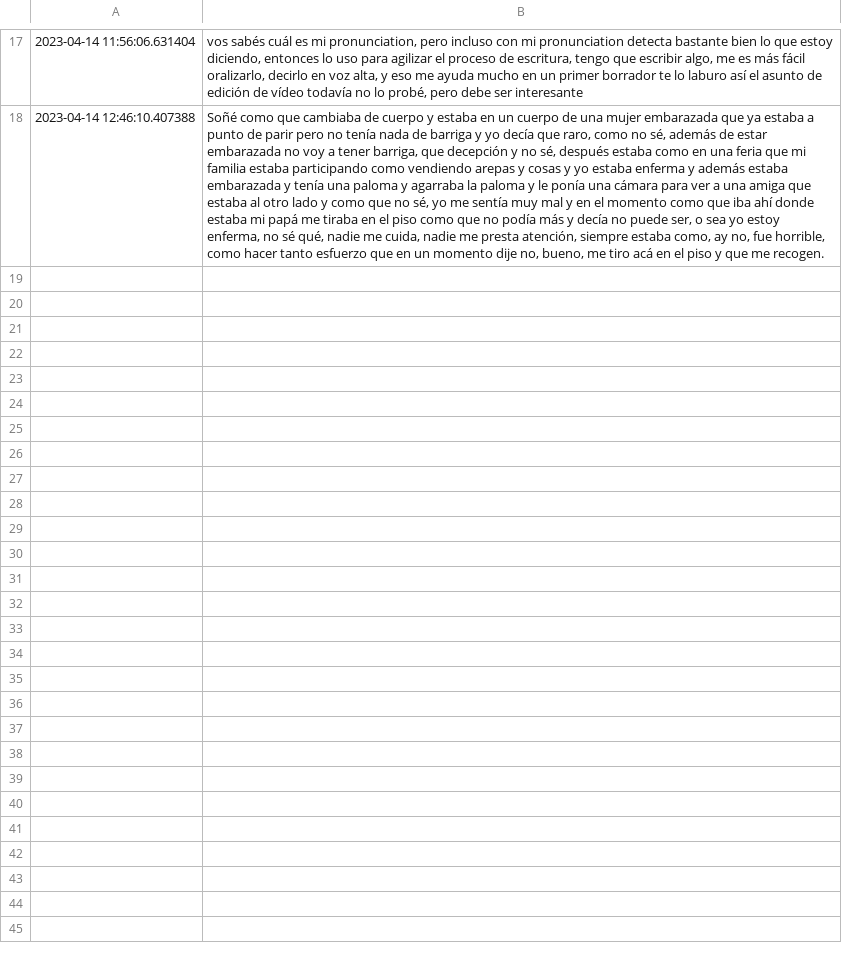
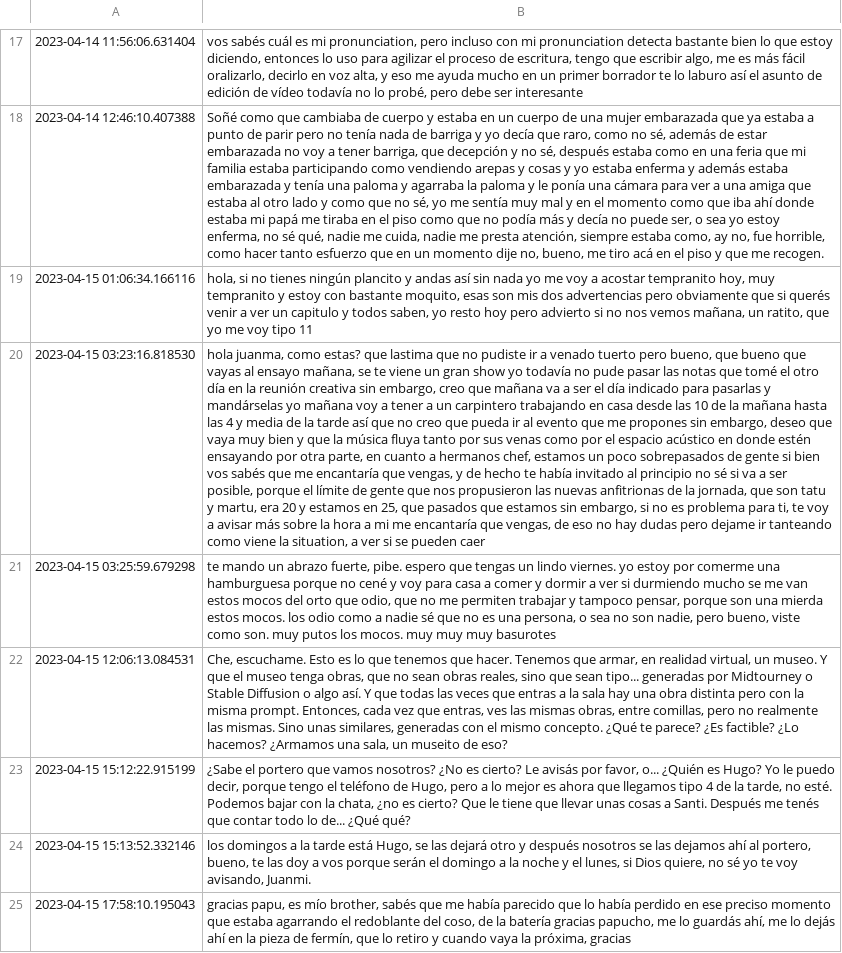
Before and after one commit to jmcafferata/audiont, a CSV file: audios.csv, drawn as a sheet; only a part is shown, gaps mark what is left out; the diff names each change by its address in the sheet, - before the commit and + after, or states it on an @@ line.

Commit message:
data push

```diff
--- a/audios.csv
+++ b/audios.csv
+row 19: 2023-04-15 01:06:34.166116 | hola, si no tienes ningún plancito y andas así sin nada yo me voy a acostar tempranito hoy, muy tempranito y estoy con bastante moquito, esas son mis dos advertencias pero obviamente que si querés venir a ver un capitulo y todos saben, yo resto hoy pero advierto si no nos vemos mañana, un ratito, que yo me voy tipo 11
+row 20: 2023-04-15 03:23:16.818530 | hola juanma, como estas? que lastima que no pudiste ir a venado tuerto pero bueno, que bueno que vayas al ensayo mañana, se te viene un gran show yo todavía no pude pasar las notas que tomé el otro día en la reunión creativa sin embargo, creo que mañana va a ser el día indicado para pasarlas y mandárselas yo mañana voy a tener a un carpintero trabajando en casa desde las 10 de la mañana hasta las 4 y media de la tarde así que no creo que pueda ir al evento que me propones sin embargo, deseo que vaya muy bien y que la música fluya tanto por sus venas como por el espacio acústico en donde estén ensayando por otra parte, en cuanto a hermanos chef, estamos un poco sobrepasados de gente si bien vos sabés que me encantaría que vengas, y de hecho te había invitado al principio no sé si va a ser posible, porque el límite de gente que nos propusieron las nuevas anfitrionas de la jornada, que son tatu y martu, era 20 y estamos en 25, que pasados que estamos sin embargo, si no es problema para ti, te voy a avisar más sobre la hora a mi me encantaría que vengas, de eso no hay dudas pero dejame ir tanteando como viene la situation, a ver si se pueden caer
+row 21: 2023-04-15 03:25:59.679298 | te mando un abrazo fuerte, pibe. espero que tengas un lindo viernes. yo estoy por comerme una hamburguesa porque no cené y voy para casa a comer y dormir a ver si durmiendo mucho se me van estos mocos del orto que odio, que no me permiten trabajar y tampoco pensar, porque son una mierda estos mocos. los odio como a nadie sé que no es una persona, o sea no son nadie, pero bueno, viste como son. muy putos los mocos. muy muy muy basurotes
+row 22: 2023-04-15 12:06:13.084531 | Che, escuchame. Esto es lo que tenemos que hacer. Tenemos que armar, en realidad virtual, un museo. Y que el museo tenga obras, que no sean obras reales, sino que sean tipo... generadas por Midtourney o Stable Diffusion o algo así. Y que todas las veces que entras a la sala hay una obra distinta pero con la misma prompt. Entonces, cada vez que entras, ves las mismas obras, entre comillas, pero no realmente las mismas. Sino unas similares, generadas con el mismo concepto. ¿Qué te parece? ¿Es factible? ¿Lo hacemos? ¿Armamos una sala, un museito de eso?
+row 23: 2023-04-15 15:12:22.915199 | ¿Sabe el portero que vamos nosotros? ¿No es cierto? Le avisás por favor, o... ¿Quién es Hugo? Yo le puedo decir, porque tengo el teléfono de Hugo, pero a lo mejor es ahora que llegamos tipo 4 de la tarde, no esté. Podemos bajar con la chata, ¿no es cierto? Que le tiene que llevar unas cosas a Santi. Después me tenés que contar todo lo de... ¿Qué qué?
+row 24: 2023-04-15 15:13:52.332146 | los domingos a la tarde está Hugo, se las dejará otro y después nosotros se las dejamos ahí al portero, bueno, te las doy a vos porque serán el domingo a la noche y el lunes, si Dios quiere, no sé yo te voy avisando, Juanmi.
+row 25: 2023-04-15 17:58:10.195043 | gracias papu, es mío brother, sabés que me había parecido que lo había perdido en ese preciso momento que estaba agarrando el redoblante del coso, de la batería gracias papucho, me lo guardás ahí, me lo dejás ahí en la pieza de fermín, que lo retiro y cuando vaya la próxima, gracias
```
Also changed, not shown: 4 other files.
